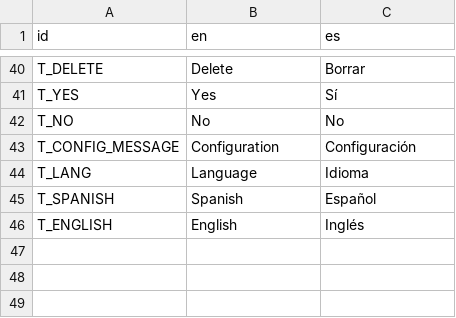
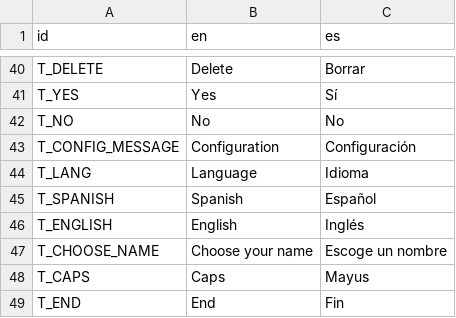
Before and after one commit to jolsensei/Last-Quest, a CSV file: ProyectoFinal/Project Quest/Translation/LastQuest-DialogSheet.csv, drawn as a sheet; only a part is shown, gaps mark what is left out; the diff names each change by its address in the sheet, - before the commit and + after, or states it on an @@ line.

```diff
--- a/ProyectoFinal/Project Quest/Translation/LastQuest-DialogSheet.csv
+++ b/ProyectoFinal/Project Quest/Translation/LastQuest-DialogSheet.csv
+row 47: T_CHOOSE_NAME | Choose your name | Escoge un nombre
+row 48: T_CAPS | Caps | Mayus
+row 49: T_END | End | Fin
```
Also changed, not shown: 31 other files.
